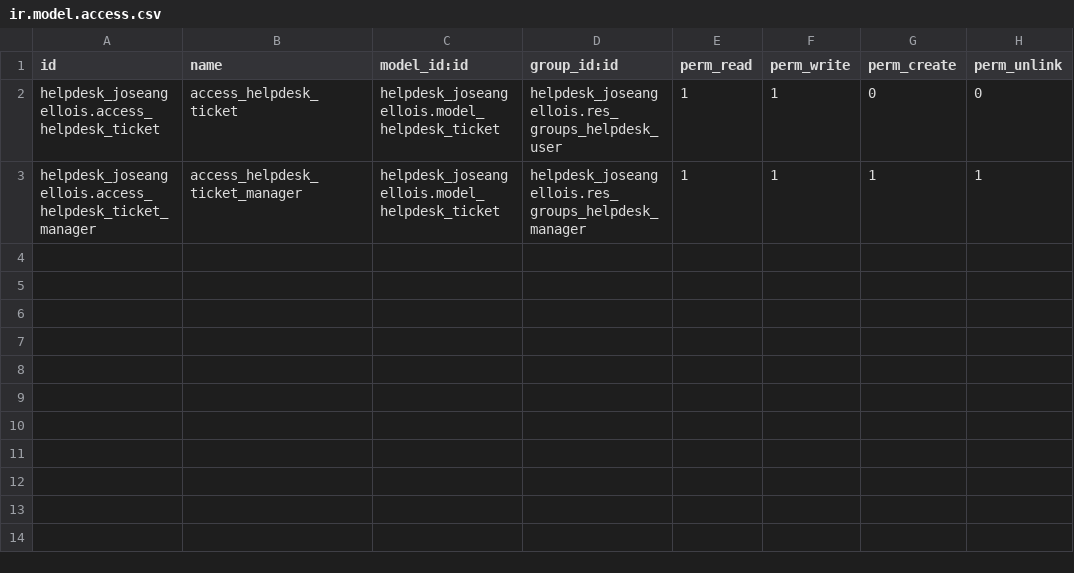
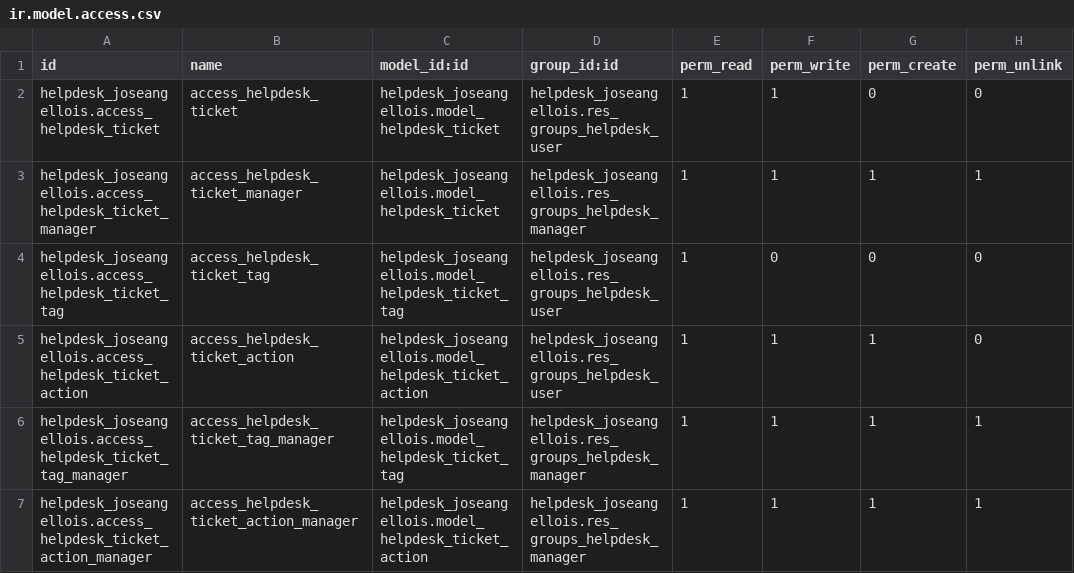
Before and after one commit to aeodoocurso/curso2023, a CSV file: helpdesk_joseangellois/security/ir.model.access.csv, drawn as a sheet; the diff names each change by its address in the sheet, - before the commit and + after, or states it on an @@ line.

```diff
--- a/helpdesk_joseangellois/security/ir.model.access.csv
+++ b/helpdesk_joseangellois/security/ir.model.access.csv
+row 4: helpdesk_joseangellois.access_helpdesk_ticket_tag | access_helpdesk_ticket_tag | helpdesk_joseangellois.model_helpdesk_ticket_tag | helpdesk_joseangellois.res_groups_helpdesk_user | 1 | 0 | 0 | 0
+row 5: helpdesk_joseangellois.access_helpdesk_ticket_action | access_helpdesk_ticket_action | helpdesk_joseangellois.model_helpdesk_ticket_action | helpdesk_joseangellois.res_groups_helpdesk_user | 1 | 1 | 1 | 0
+row 6: helpdesk_joseangellois.access_helpdesk_ticket_tag_manager | access_helpdesk_ticket_tag_manager | helpdesk_joseangellois.model_helpdesk_ticket_tag | helpdesk_joseangellois.res_groups_helpdesk_manager | 1 | 1 | 1 | 1
+row 7: helpdesk_joseangellois.access_helpdesk_ticket_action_manager | access_helpdesk_ticket_action_manager | helpdesk_joseangellois.model_helpdesk_ticket_action | helpdesk_joseangellois.res_groups_helpdesk_manager | 1 | 1 | 1 | 1
```
Also changed, not shown: 7 other files.
